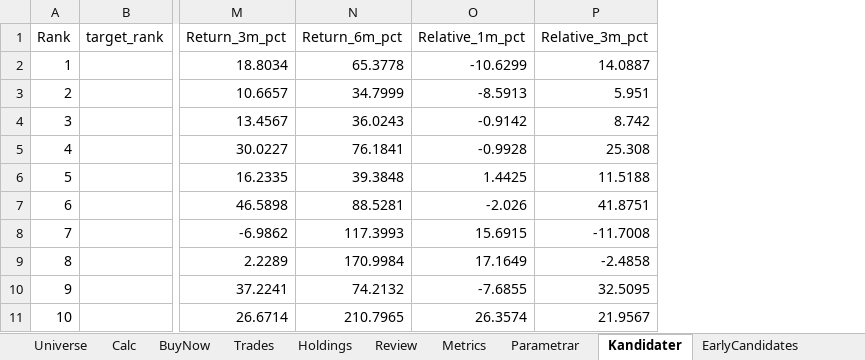
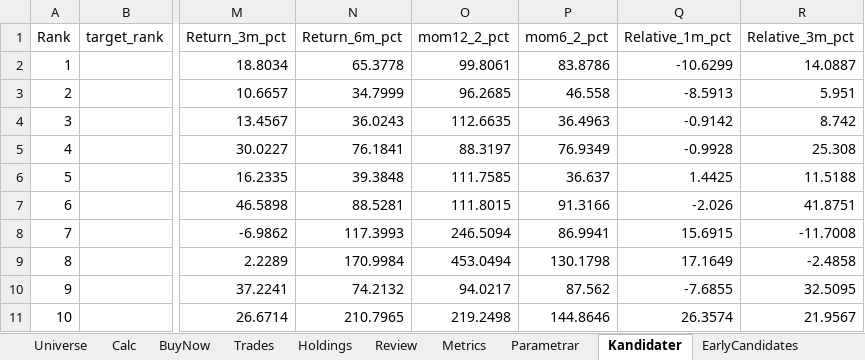
Before and after one commit to tartkennet/MomentumCloud, an Excel workbook: Momentum.xlsx, sheet Kandidater, drawn as a sheet; only a part is shown, gaps mark what is left out; values as stored, in another font and other column widths than the file's, no borders; the diff names each change by its address in the sheet, - before the commit and + after, or states it on an @@ line.

```diff
--- a/Momentum.xlsx (sheet Kandidater)
+++ b/Momentum.xlsx (sheet Kandidater)
+column O (mom12_2_pct), rows 2-11: 99.8061 | 96.2685 | 112.6635 | 88.3197 | 111.7585 | 111.8015 | 246.5094 | 453.0494 | 94.0217 | 219.2498
+column P (mom6_2_pct), rows 2-11: 83.8786 | 46.558 | 36.4963 | 76.9349 | 36.637 | 91.3166 | 86.9941 | 130.1798 | 87.562 | 144.8646
```
Also changed, not shown: 3 other files.
